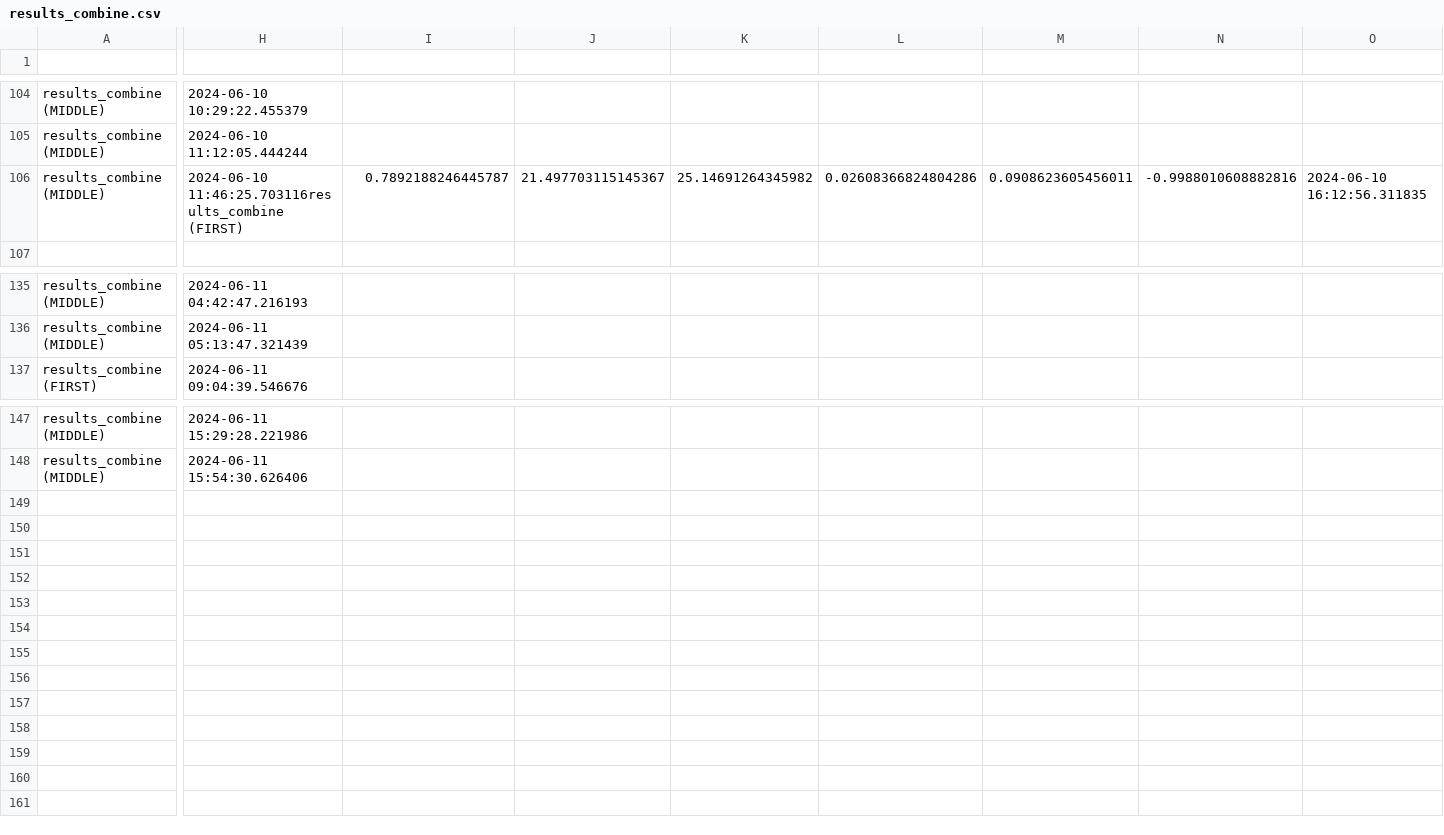
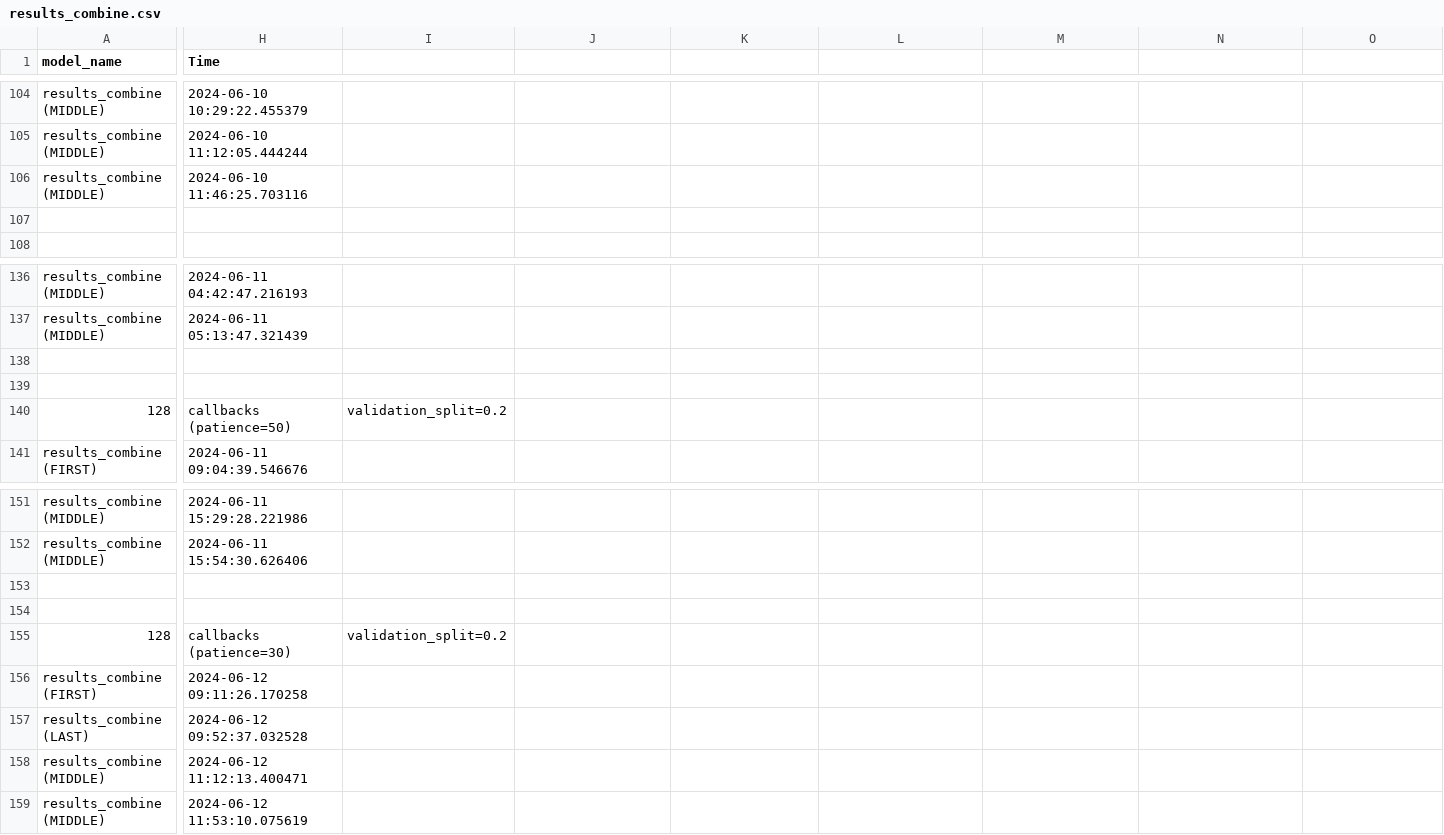
Before and after one commit to thainhattan26012003/HY, a CSV file: results_combine.csv, drawn as a sheet; only a part is shown, gaps mark what is left out; rows hold the shown columns only; the diff names each change by its address in the sheet, - before the commit and + after, or states it on an @@ line.

```diff
--- a/results_combine.csv
+++ b/results_combine.csv
-row 1: (empty)
+row 1: model_name | Time
-H106 (Time): 2024-06-10 11:46:25.703116results_combine (FIRST)
+H106 (Time): 2024-06-10 11:46:25.703116
-I106: 0.7892188246445787
+I106: (empty)
-J106: 21.497703115145367
+J106: (empty)
-K106: 25.14691264345982
+K106: (empty)
-L106: 0.02608366824804286
+L106: (empty)
-M106: 0.0908623605456011
+M106: (empty)
-N106: -0.9988010608882816
+N106: (empty)
-O106: 2024-06-10 16:12:56.311835
+O106: (empty)
+row 107: (empty)
+row 138: (empty)
+row 139: (empty)
+row 140: 128 | callbacks (patience=50) | validation_split=0.2
+row 153: (empty)
+row 154: (empty)
+row 155: 128 | callbacks (patience=30) | validation_split=0.2
+row 156: results_combine (FIRST) | 2024-06-12 09:11:26.170258
+row 157: results_combine (LAST) | 2024-06-12 09:52:37.032528
+row 158: results_combine (MIDDLE) | 2024-06-12 11:12:13.400471
+row 159: results_combine (MIDDLE) | 2024-06-12 11:53:10.075619
```
Also changed, not shown: Trinh_ngu.csv, 36 other files.
